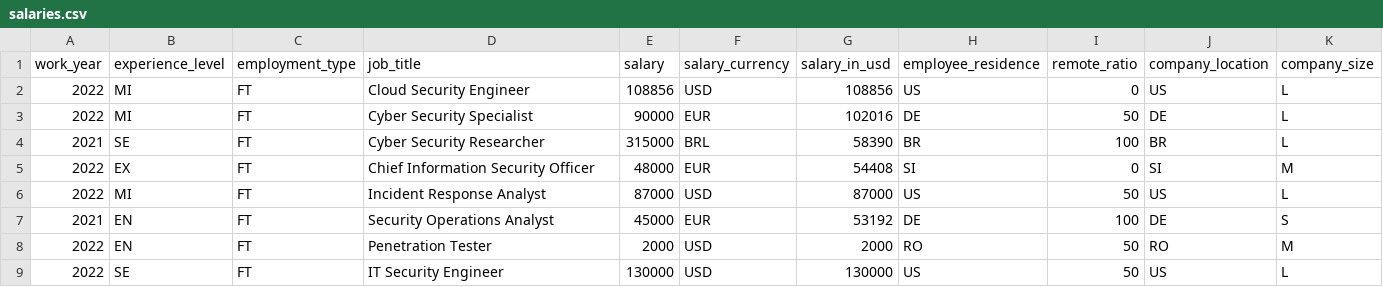
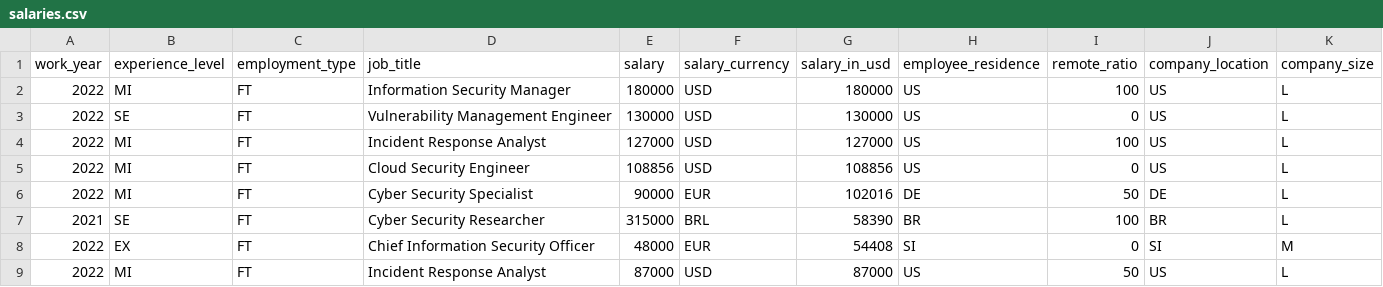
Before and after one commit to foorilla/infosec-jobs-com-salaries, a CSV file: salaries.csv, drawn as a sheet; only a part is shown; the shorter side is filled out with more unchanged rows.

Commit message:
Update salaries data.

```diff
--- a/salaries.csv
+++ b/salaries.csv
@@ -1,2 +1,5 @@
 work_year,experience_level,employment_type,job_title,salary,salary_currency,salary_in_usd,employee_residence,remote_ratio,company_location,company_size
+2022,MI,FT,Information Security Manager,180000,USD,180000,US,100,US,L
+2022,SE,FT,Vulnerability Management Engineer,130000,USD,130000,US,0,US,L
+2022,MI,FT,Incident Response Analyst,127000,USD,127000,US,100,US,L
 2022,MI,FT,Cloud Security Engineer,108856,USD,108856,US,0,US,L
```
Also changed, not shown: 1 other file.
